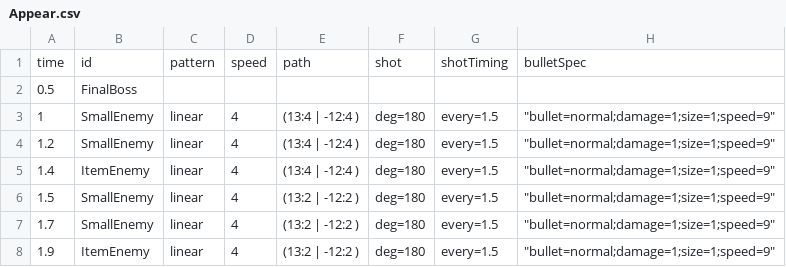
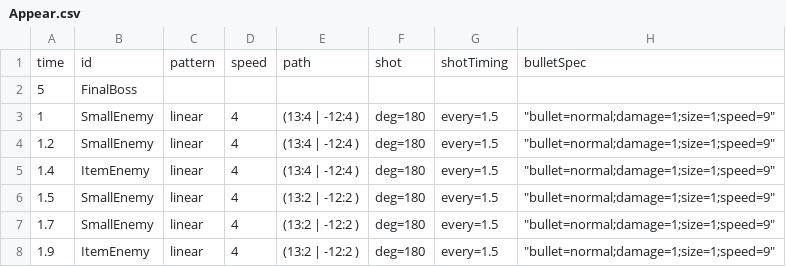
Before and after one commit to Yuto-Kambara/GrowShooting, a CSV file: Assets/AppearCSV/Appear.csv, drawn as a sheet; only a part is shown; the diff names each change by its address in the sheet, - before the commit and + after, or states it on an @@ line.

```diff
--- a/Assets/AppearCSV/Appear.csv
+++ b/Assets/AppearCSV/Appear.csv
-A2: 0.5
+A2: 5
```
Also changed, not shown: 6 other files.
